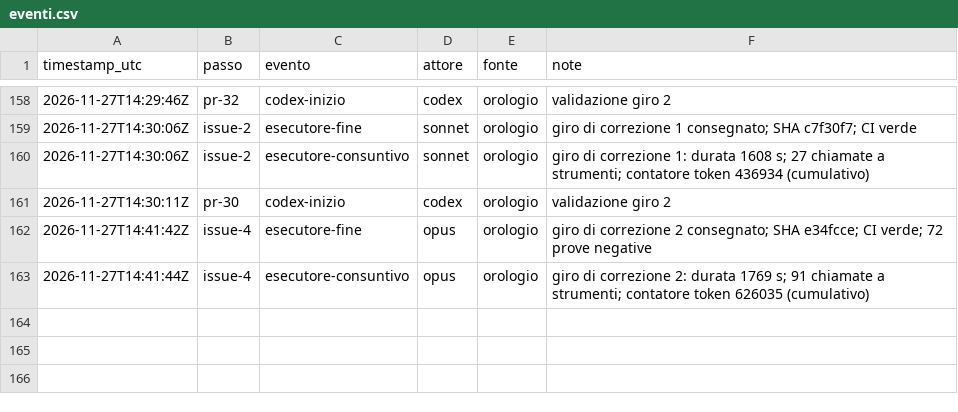
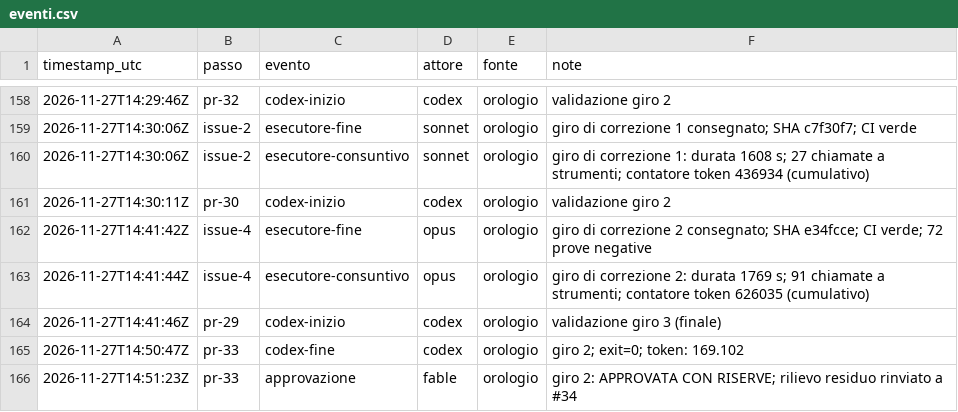
Before and after one commit to ltoscano/men-b-carddemo-java, a CSV file: paper/data/eventi.csv, drawn as a sheet; only a part is shown, gaps mark what is left out; the diff names each change by its address in the sheet, - before the commit and + after, or states it on an @@ line.

```diff
--- a/paper/data/eventi.csv
+++ b/paper/data/eventi.csv
+row 164: 2026-11-27T14:41:46Z | pr-29 | codex-inizio | codex | orologio | validazione giro 3 (finale)
+row 165: 2026-11-27T14:50:47Z | pr-33 | codex-fine | codex | orologio | giro 2; exit=0; token: 169.102
+row 166: 2026-11-27T14:51:23Z | pr-33 | approvazione | fable | orologio | giro 2: APPROVATA CON RISERVE; rilievo residuo rinviato a #34
```
Also changed, not shown: 2 other files.
